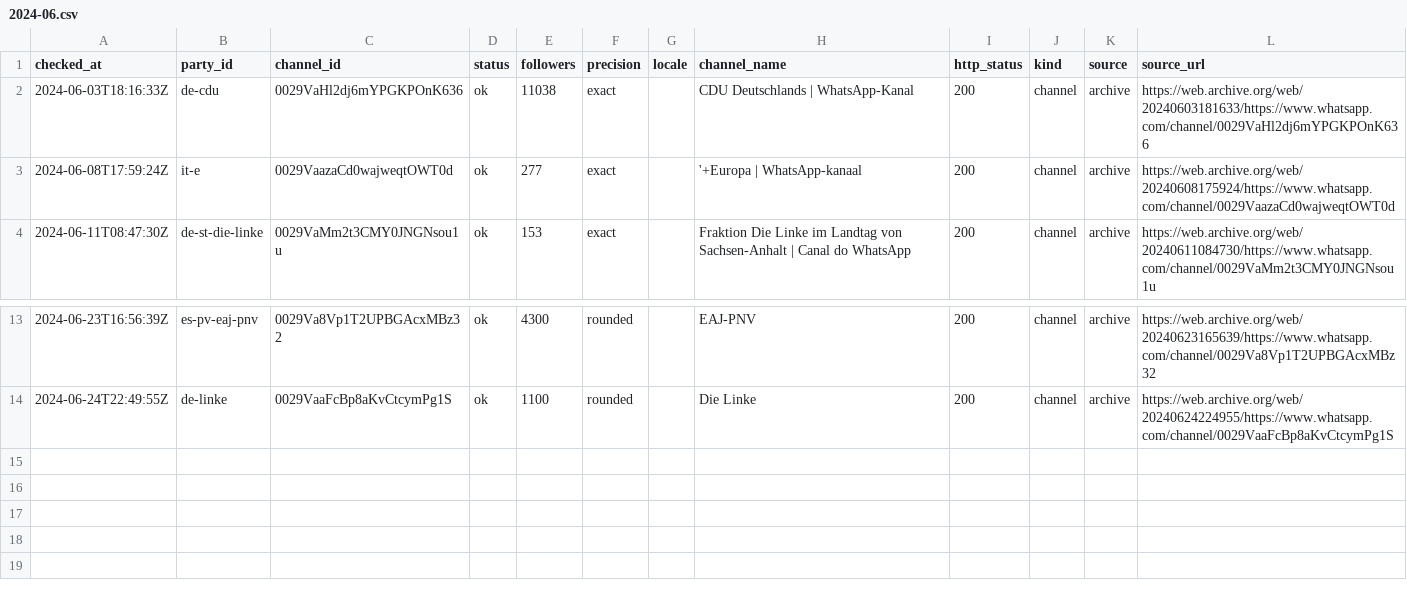
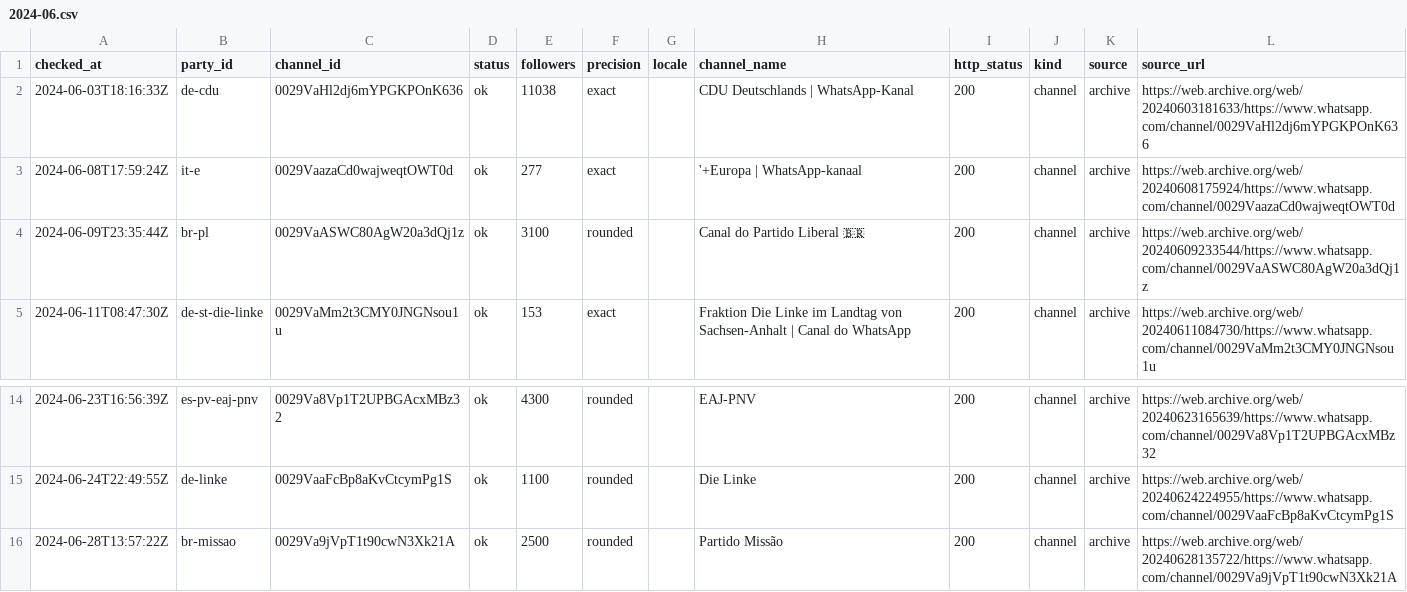
Before and after one commit to procom-dev/political-whatsapp-channels, a CSV file: datasets/party-channels/observations/2024-06.csv, drawn as a sheet; only a part is shown, gaps mark what is left out.

```diff
--- a/datasets/party-channels/observations/2024-06.csv
+++ b/datasets/party-channels/observations/2024-06.csv
@@ -3,2 +3,3 @@ checked_at,party_id,channel_id,status,followers,precision,locale,channel_name,ht
 2024-06-08T17:59:24Z,it-e,0029VaazaCd0wajweqtOWT0d,ok,277,exact,,'+Europa | WhatsApp-kanaal,200,channel,archive,https://web.archive.org/web/20240608175924/https://www.whatsapp.com/channel/0029VaazaCd0wajweqtOWT0d
+2024-06-09T23:35:44Z,br-pl,0029VaASWC80AgW20a3dQj1z,ok,3100,rounded,,Canal do Partido Liberal 🇧🇷,200,channel,archive,https://web.archive.org/web/20240609233544/https://www.whatsapp.com/channel/0029VaASWC80AgW20a3dQj1z
 2024-06-11T08:47:30Z,de-st-die-linke,0029VaMm2t3CMY0JNGNsou1u,ok,153,exact,,Fraktion Die Linke im Landtag von Sachsen-Anhalt | Canal do WhatsApp,200,channel,archive,https://web.archive.org/web/20240611084730/https://www.whatsapp.com/channel/0029VaMm2t3CMY0JNGNsou1u
@@ -14 +15,2 @@ checked_at,party_id,channel_id,status,followers,precision,locale,channel_name,ht
 2024-06-24T22:49:55Z,de-linke,0029VaaFcBp8aKvCtcymPg1S,ok,1100,rounded,,Die Linke,200,channel,archive,https://web.archive.org/web/20240624224955/https://www.whatsapp.com/channel/0029VaaFcBp8aKvCtcymPg1S
+2024-06-28T13:57:22Z,br-missao,0029Va9jVpT1t90cwN3Xk21A,ok,2500,rounded,,Partido Missão,200,channel,archive,https://web.archive.org/web/20240628135722/https://www.whatsapp.com/channel/0029Va9jVpT1t90cwN3Xk21A
```
Also changed, not shown: datasets/party-channels/observations/2025-09.csv, datasets/party-channels/observations/2026-02.csv, 33 other files.
